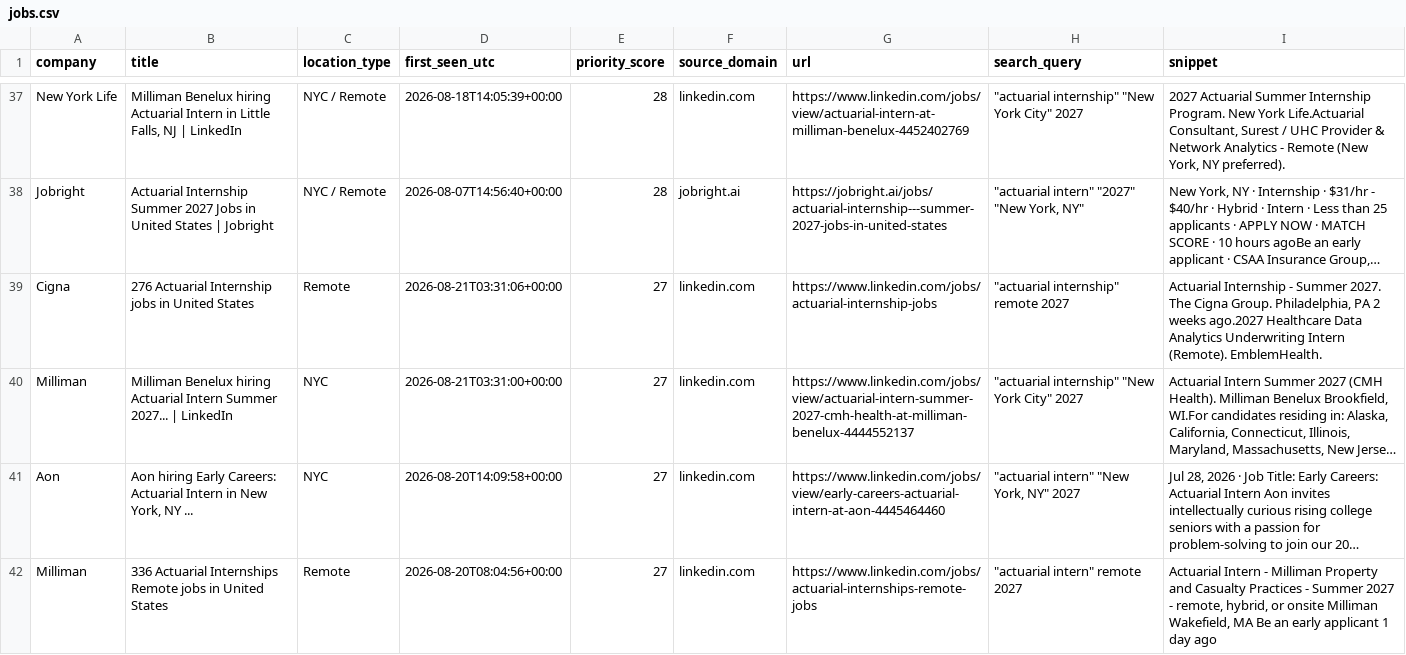
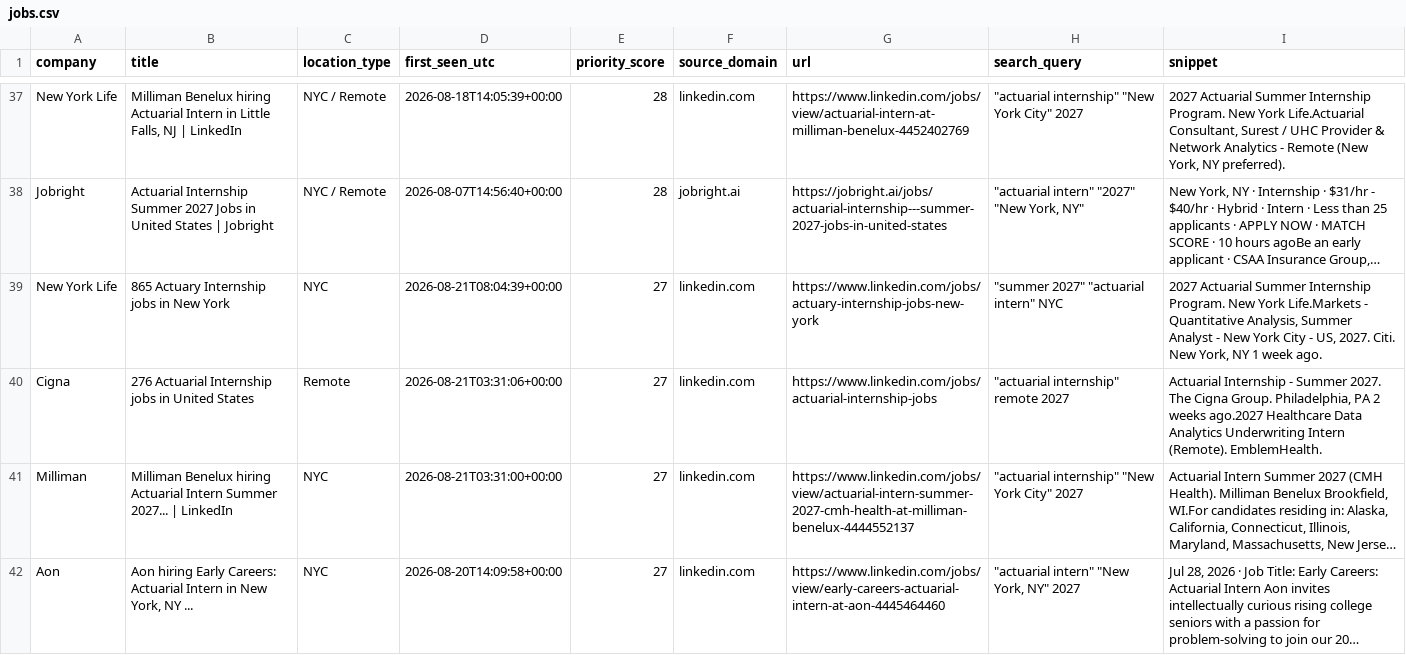
Before and after one commit to nycityeiles-creator/actuarial-internship-finder, a CSV file: jobs.csv, drawn as a sheet; only a part is shown, gaps mark what is left out; the shorter side is filled out with more unchanged rows; long unchanged cells end in …; the diff covers the shown part only; the diff names each change by its address in the sheet, - before the commit and + after, or states it on an @@ line.

```diff
--- a/jobs.csv
+++ b/jobs.csv
+row 39: New York Life | 865 Actuary Internship jobs in New York | NYC | 2026-08-21T08:04:39+00:00 | 27 | linkedin.com | https://www.linkedin.com/jobs/actuary-internship-jobs-new-york | "summer 2027" "actuarial intern" NYC | 2027 Actuarial Summer Internship Program. New York Life.Markets - Quantitative Analysis, Summer Analyst - New York City - US, 2027. Citi. New York, NY 1 week ago.
```
Also changed, not shown: 2 added rows elsewhere in this file.
